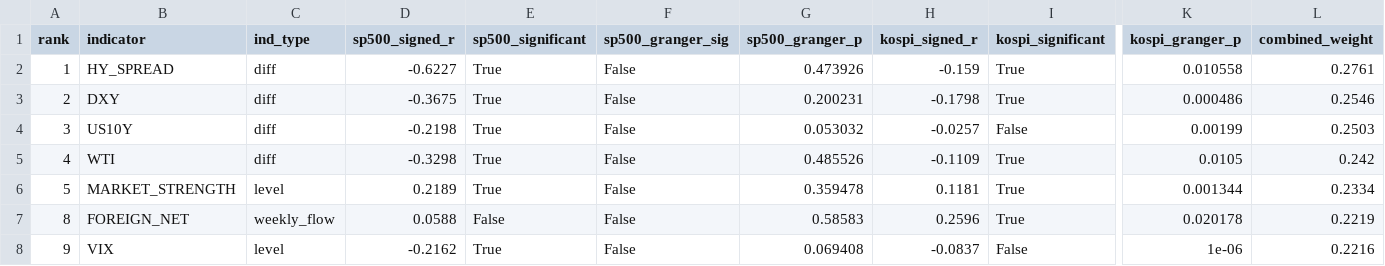
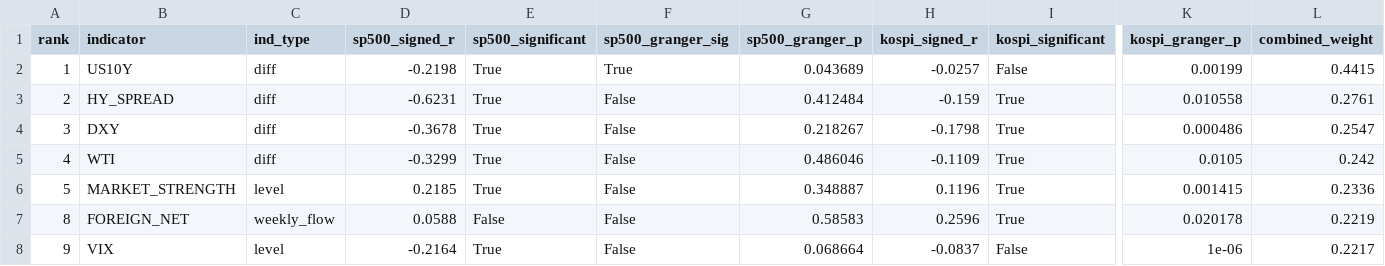
Before and after one commit to HwangatWork/AI-Analyzer, a CSV file: output/indicator_ranking.csv, drawn as a sheet; only a part is shown, gaps mark what is left out; the diff covers the shown part only; the diff names each change by its address in the sheet, - before the commit and + after, or states it on an @@ line.

```diff
--- a/output/indicator_ranking.csv
+++ b/output/indicator_ranking.csv
-B2 (indicator): HY_SPREAD
+B2 (indicator): US10Y
-D2 (sp500_signed_r): -0.6227
+D2 (sp500_signed_r): -0.2198
-F2 (sp500_granger_sig): False
+F2 (sp500_granger_sig): True
-G2 (sp500_granger_p): 0.473926
+G2 (sp500_granger_p): 0.043689
-H2 (kospi_signed_r): -0.159
+H2 (kospi_signed_r): -0.0257
-I2 (kospi_significant): True
+I2 (kospi_significant): False
-K2 (kospi_granger_p): 0.010558
+K2 (kospi_granger_p): 0.00199
-L2 (combined_weight): 0.2761
+L2 (combined_weight): 0.4415
-B3 (indicator): DXY
+B3 (indicator): HY_SPREAD
-D3 (sp500_signed_r): -0.3675
+D3 (sp500_signed_r): -0.6231
-G3 (sp500_granger_p): 0.200231
+G3 (sp500_granger_p): 0.412484
-H3 (kospi_signed_r): -0.1798
+H3 (kospi_signed_r): -0.159
-K3 (kospi_granger_p): 0.000486
+K3 (kospi_granger_p): 0.010558
-L3 (combined_weight): 0.2546
+L3 (combined_weight): 0.2761
-B4 (indicator): US10Y
+B4 (indicator): DXY
-D4 (sp500_signed_r): -0.2198
+D4 (sp500_signed_r): -0.3678
-G4 (sp500_granger_p): 0.053032
+G4 (sp500_granger_p): 0.218267
-H4 (kospi_signed_r): -0.0257
+H4 (kospi_signed_r): -0.1798
-I4 (kospi_significant): False
+I4 (kospi_significant): True
-K4 (kospi_granger_p): 0.00199
+K4 (kospi_granger_p): 0.000486
-L4 (combined_weight): 0.2503
+L4 (combined_weight): 0.2547
-D5 (sp500_signed_r): -0.3298
+D5 (sp500_signed_r): -0.3299
-G5 (sp500_granger_p): 0.485526
+G5 (sp500_granger_p): 0.486046
-D6 (sp500_signed_r): 0.2189
+D6 (sp500_signed_r): 0.2185
-G6 (sp500_granger_p): 0.359478
+G6 (sp500_granger_p): 0.348887
-H6 (kospi_signed_r): 0.1181
+H6 (kospi_signed_r): 0.1196
-K6 (kospi_granger_p): 0.001344
+K6 (kospi_granger_p): 0.001415
-L6 (combined_weight): 0.2334
+L6 (combined_weight): 0.2336
-D8 (sp500_signed_r): -0.2162
+D8 (sp500_signed_r): -0.2164
-G8 (sp500_granger_p): 0.069408
+G8 (sp500_granger_p): 0.068664
-L8 (combined_weight): 0.2216
+L8 (combined_weight): 0.2217
```
Also changed, not shown: 14 edited cells elsewhere in this file, output/market_signals.csv, output/stock_analysis.csv, 7 other files.
